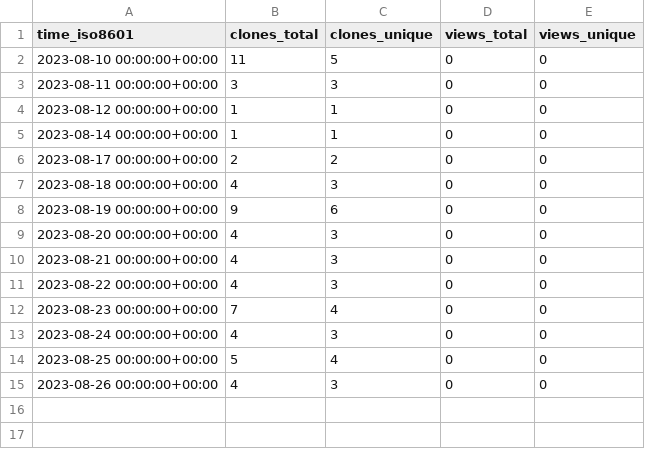
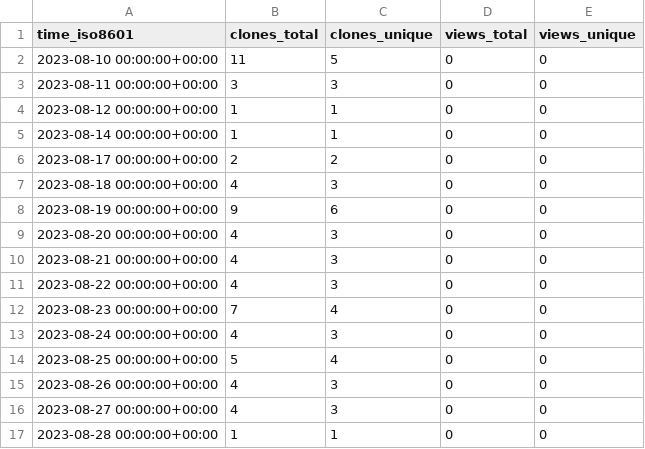
Before and after one commit to MimBinFikret/TelegramBasic, a CSV file: MimBinFikret/TelegramBasic/ghrs-data/views_clones_aggregate.csv, drawn as a sheet; the diff names each change by its address in the sheet, - before the commit and + after, or states it on an @@ line.

```diff
--- a/MimBinFikret/TelegramBasic/ghrs-data/views_clones_aggregate.csv
+++ b/MimBinFikret/TelegramBasic/ghrs-data/views_clones_aggregate.csv
+row 16: 2023-08-27 00:00:00+00:00 | 4 | 3 | 0 | 0
+row 17: 2023-08-28 00:00:00+00:00 | 1 | 1 | 0 | 0
```
Also changed, not shown: 1 other file.
